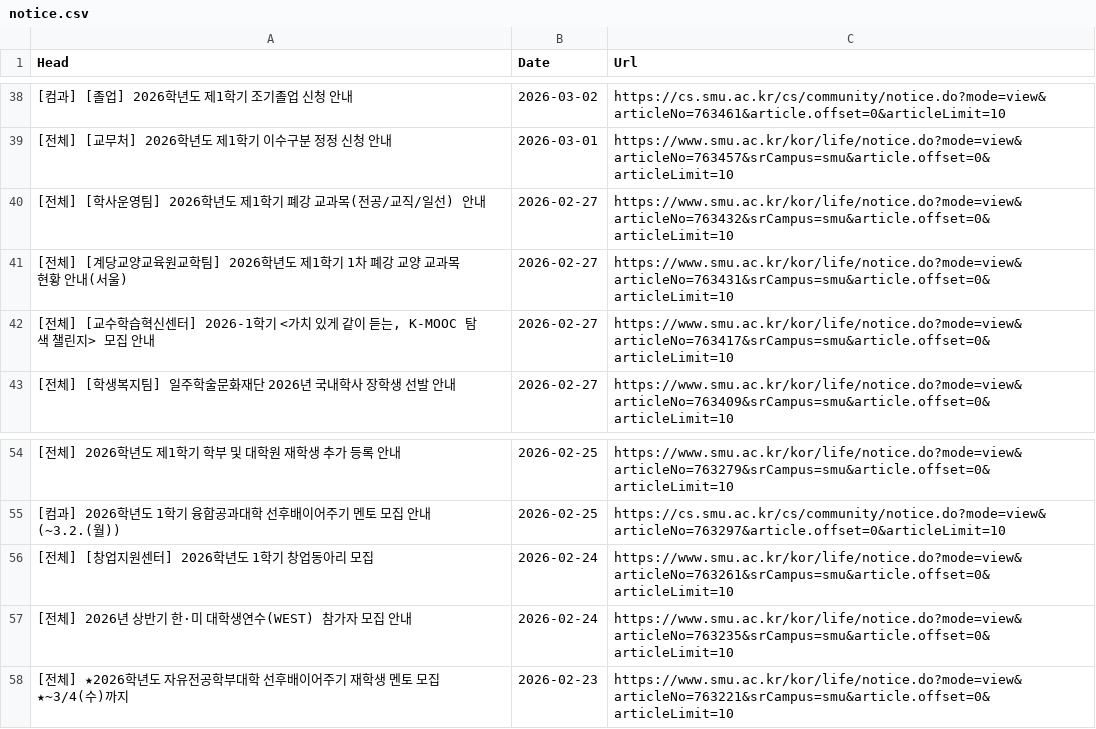
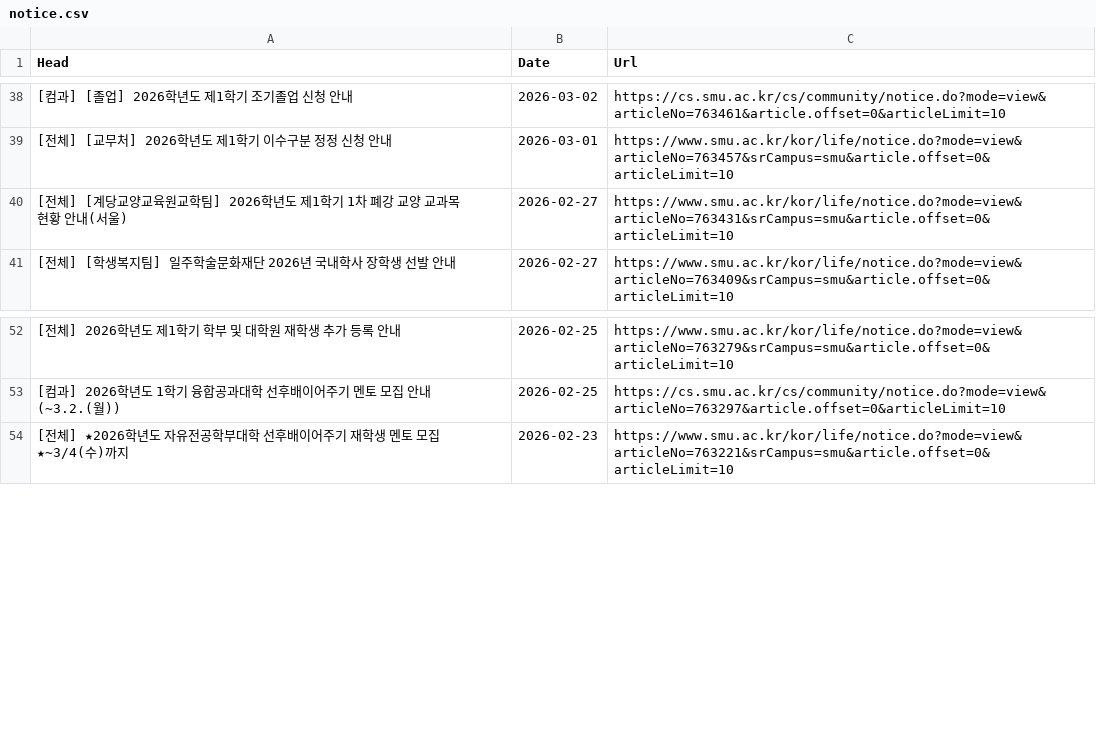
Before and after one commit to sondg921/SMU_Notice, a CSV file: notice.csv, drawn as a sheet; only a part is shown, gaps mark what is left out; the diff names each change by its address in the sheet, - before the commit and + after, or states it on an @@ line.

```diff
--- a/notice.csv
+++ b/notice.csv
-row 40: [전체] [학사운영팀] 2026학년도 제1학기 폐강 교과목(전공/교직/일선) 안내 | 2026-02-27 | https://www.smu.ac.kr/kor/life/notice.do?mode=view&articleNo=763432&srCampus=smu&article.offset=0&articleLimit=10
-row 42: [전체] [교수학습혁신센터] 2026-1학기 <가치 있게 같이 듣는, K-MOOC 탐색 챌린지> 모집 안내 | 2026-02-27 | https://www.smu.ac.kr/kor/life/notice.do?mode=view&articleNo=763417&srCampus=smu&article.offset=0&articleLimit=10
-row 56: [전체] [창업지원센터] 2026학년도 1학기 창업동아리 모집 | 2026-02-24 | https://www.smu.ac.kr/kor/life/notice.do?mode=view&articleNo=763261&srCampus=smu&article.offset=0&articleLimit=10
-row 57: [전체] 2026년 상반기 한·미 대학생연수(WEST) 참가자 모집 안내 | 2026-02-24 | https://www.smu.ac.kr/kor/life/notice.do?mode=view&articleNo=763235&srCampus=smu&article.offset=0&articleLimit=10
```
Also changed, not shown: 1 other file.
